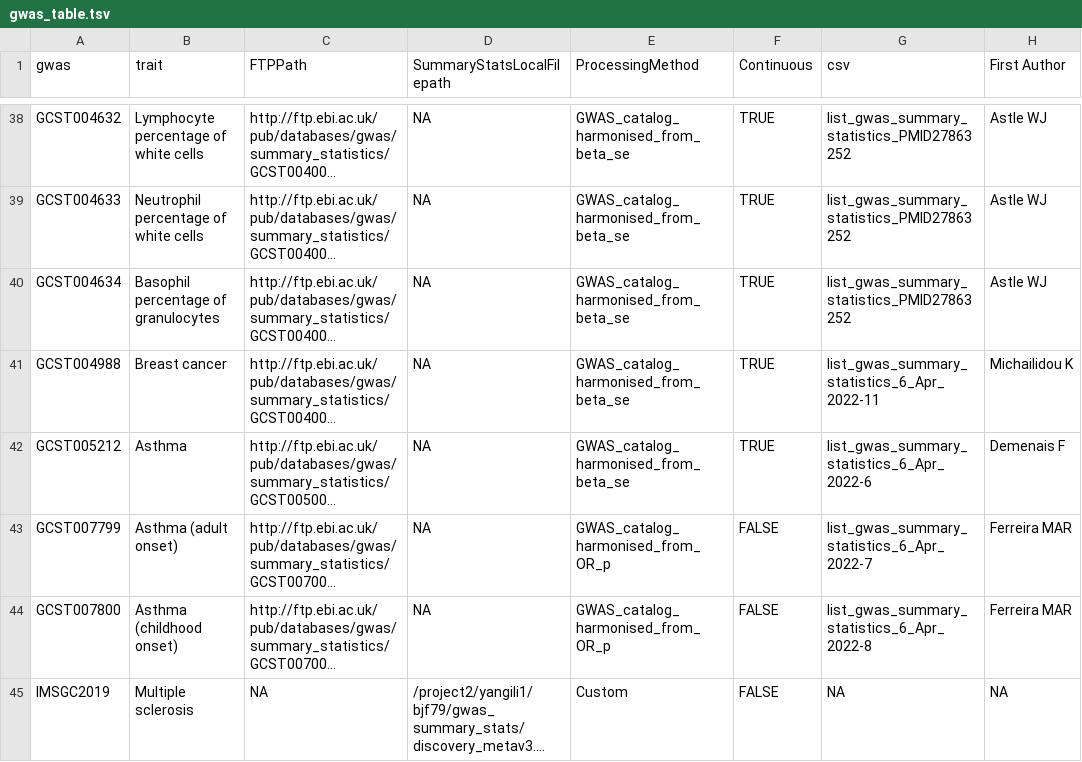
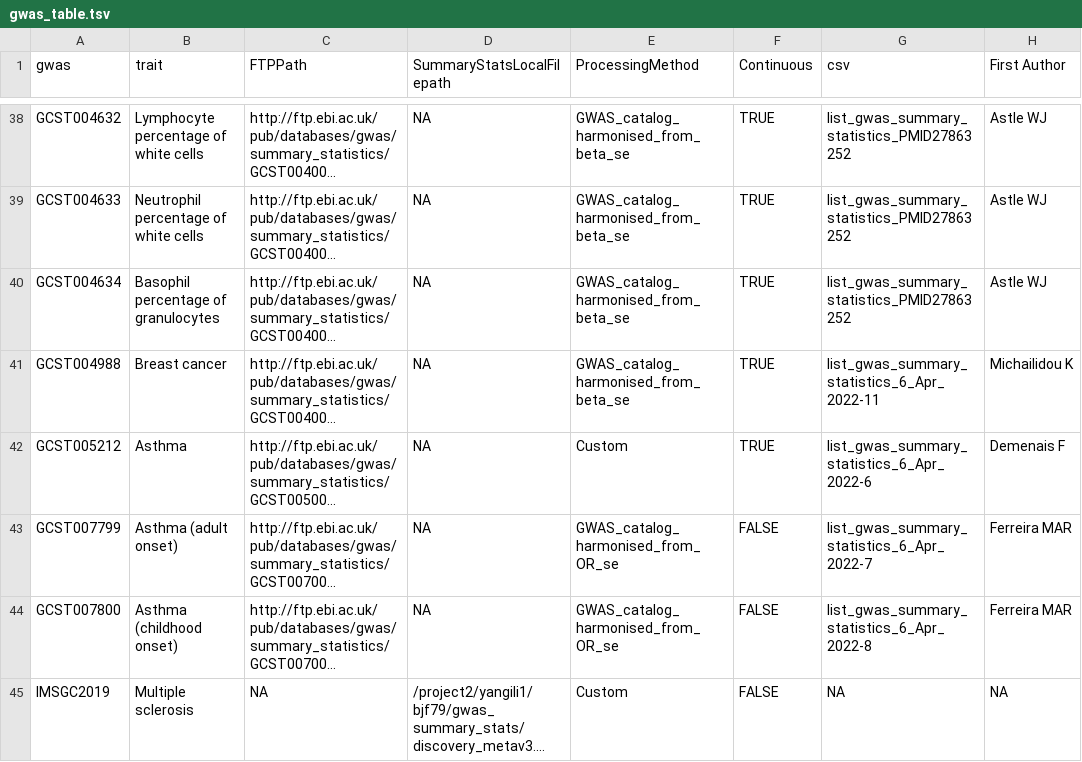
Before and after one commit to bfairkun/ChromatinSplicingQTLs, a TSV file: code/config/gwas_table.tsv, drawn as a sheet; only a part is shown, gaps mark what is left out; long unchanged cells end in …; the diff names each change by its address in the sheet, - before the commit and + after, or states it on an @@ line.

```diff
--- a/code/config/gwas_table.tsv
+++ b/code/config/gwas_table.tsv
-E42 (ProcessingMethod): GWAS_catalog_harmonised_from_beta_se
+E42 (ProcessingMethod): Custom
-E43:E44 (ProcessingMethod): GWAS_catalog_harmonised_from_OR_p
+E43:E44 (ProcessingMethod): GWAS_catalog_harmonised_from_OR_se
```
Also changed, not shown: 11 other files.
